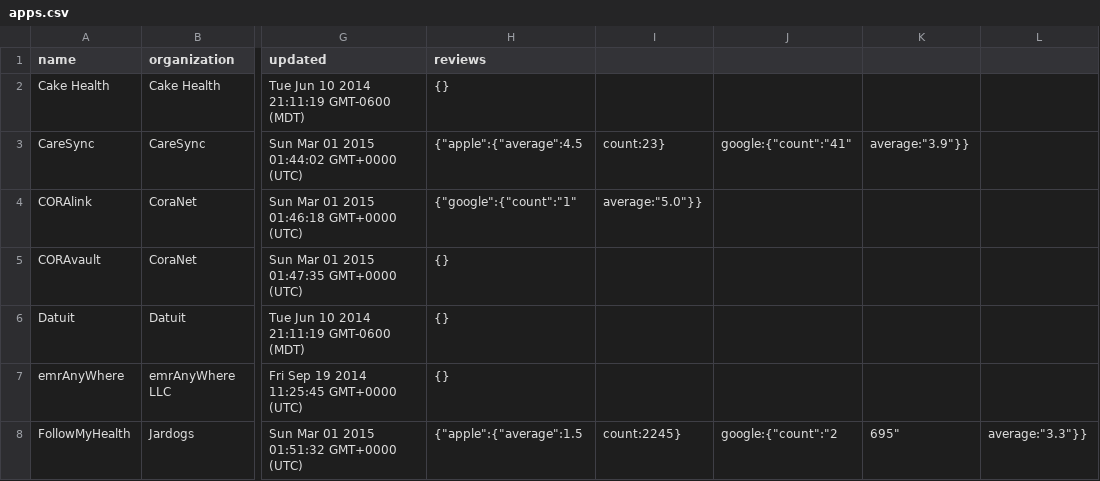
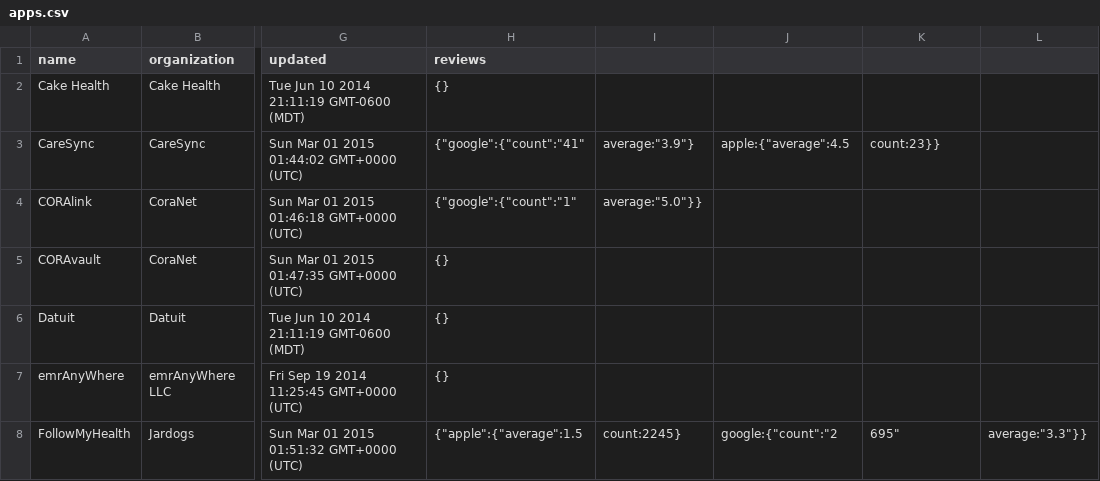
Before and after one commit to blue-button/connector, a CSV file: public/data/apps.csv, drawn as a sheet; only a part is shown, gaps mark what is left out; the diff names each change by its address in the sheet, - before the commit and + after, or states it on an @@ line.

Commit message:
update data for one or more profiles

```diff
--- a/public/data/apps.csv
+++ b/public/data/apps.csv
-H3 (reviews): {"apple":{"average":4.5
+H3 (reviews): {"google":{"count":"41"
-I3: count:23}
+I3: average:"3.9"}
-J3: google:{"count":"41"
+J3: apple:{"average":4.5
-K3: average:"3.9"}}
+K3: count:23}}
```
Also changed, not shown: 1 other file.
